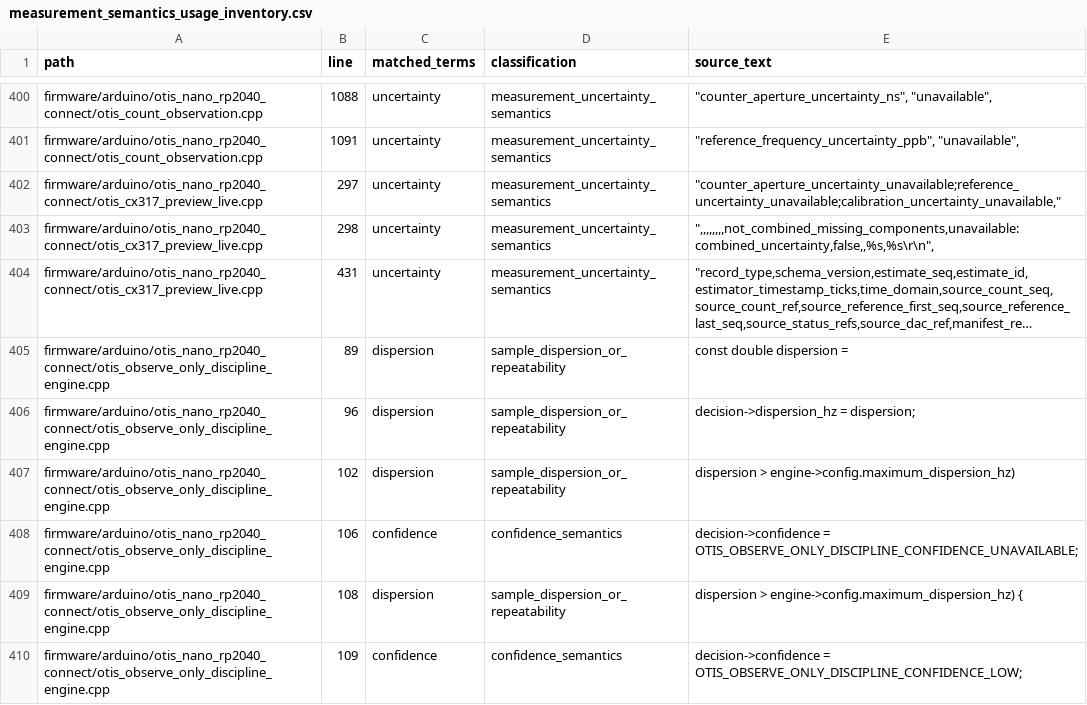
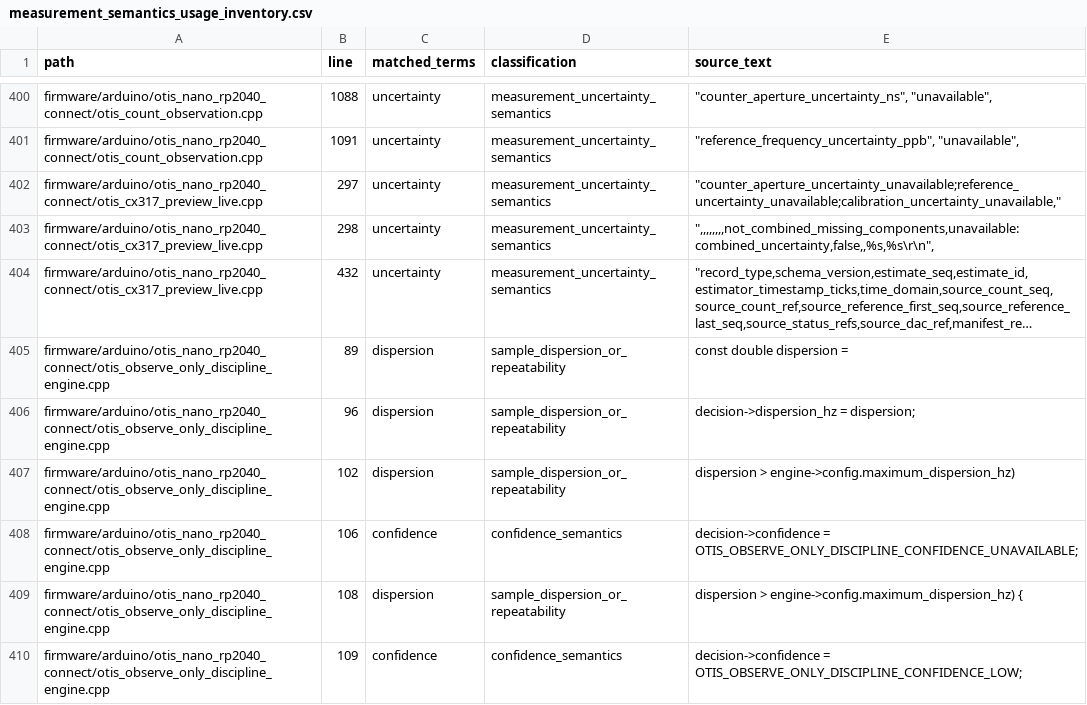
Before and after one commit to flynnr2/OTIS, a CSV file: derived/measurement_semantics_usage_inventory.csv, drawn as a sheet; only a part is shown, gaps mark what is left out; long unchanged cells end in …; the diff names each change by its address in the sheet, - before the commit and + after, or states it on an @@ line.

Commit message:
Close CX320 pre-entry replay gaps

```diff
--- a/derived/measurement_semantics_usage_inventory.csv
+++ b/derived/measurement_semantics_usage_inventory.csv
-B404 (line): 431
+B404 (line): 432
```
Also changed, not shown: 21 other files.
